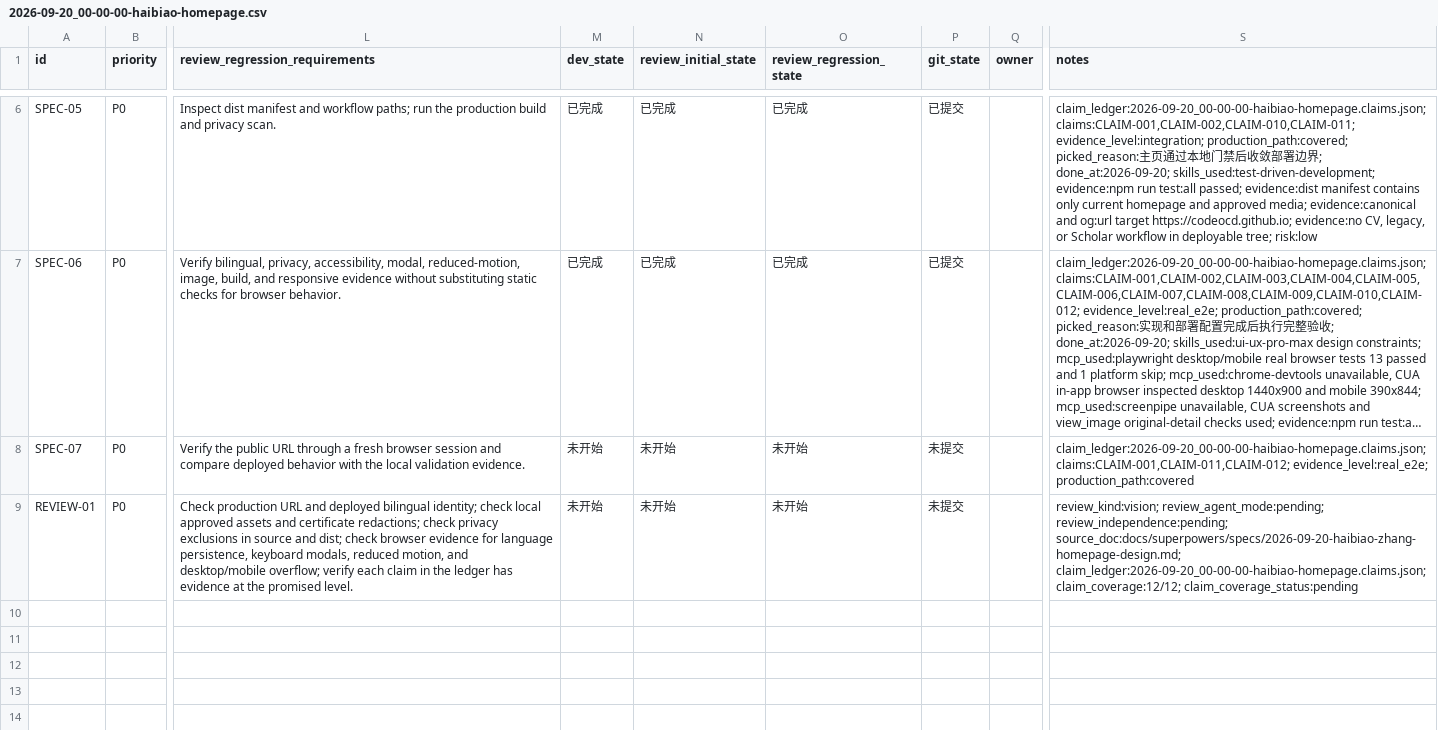
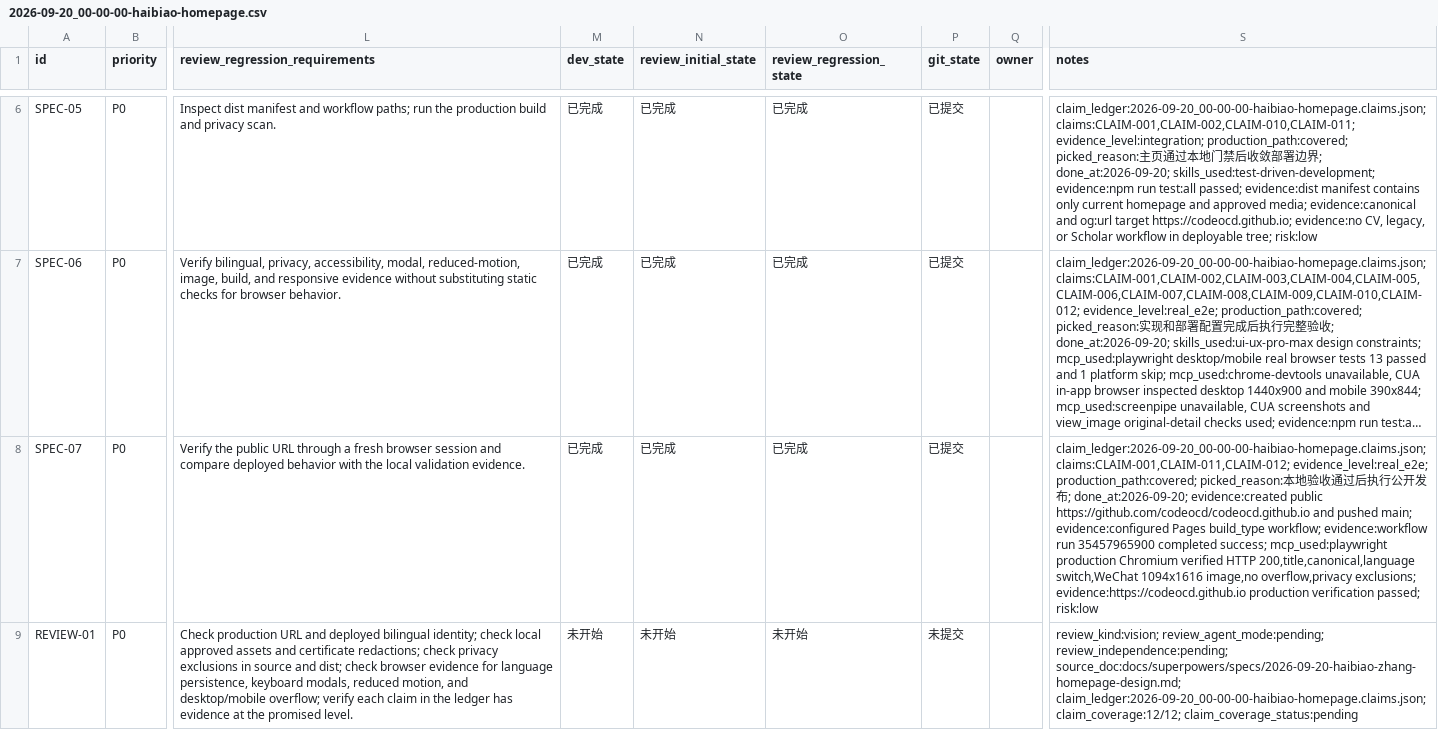
Before and after one commit to codeocd/codeocd.github.io, a CSV file: issues/2026-09-20_00-00-00-haibiao-homepage/2026-09-20_00-00-00-haibiao-homepage.csv, drawn as a sheet; only a part is shown, gaps mark what is left out; long unchanged cells end in …; the diff names each change by its address in the sheet, - before the commit and + after, or states it on an @@ line.

Commit message:
🐎 ci(pages): 记录生产部署验收
Why:
- 需要把公开仓库、Pages 配置、成功工作流和生产端浏览器验证记录到任务状态源。

Why this works:
- codeocd.github.io 返回 200，生产 Chromium 验证标题、canonical、中英文切换、微信图片、隐私边界和手机无溢出均符合设计。

Remaining:
- 执行独立愿景审查并生成最终交接文档。

```diff
--- a/issues/2026-09-20_00-00-00-haibiao-homepage/2026-09-20_00-00-00-haibiao-homepage.csv
+++ b/issues/2026-09-20_00-00-00-haibiao-homepage/2026-09-20_00-00-00-haibiao-homepage.csv
-M8 (dev_state): 未开始
+M8 (dev_state): 已完成
-N8 (review_initial_state): 未开始
+N8 (review_initial_state): 已完成
-O8 (review_regression_state): 未开始
+O8 (review_regression_state): 已完成
-P8 (git_state): 未提交
+P8 (git_state): 已提交
-S8 (notes): …claims:CLAIM-001,CLAIM-011,CLAIM-012; evidence_level:real_e2e; production_path:covered
+S8 (notes): …claims:CLAIM-001,CLAIM-011,CLAIM-012; evidence_level:real_e2e; production_path:covered; picked_reason:本地验收通过后执行公开发布; done_at:2026-09-20; evidence:created public https://github.com/codeocd/codeocd.github.io and pushed main; evidence:configured Pages build_type workflow; evidence:workflow run 35457965900 completed success; mcp_used:playwright production Chromium verified HTTP 200,title,canonical,language switch,WeChat 1094x1616 image,no overflow,privacy exclusions; evidence:https://codeocd.github.io production verification passed; risk:low
```
